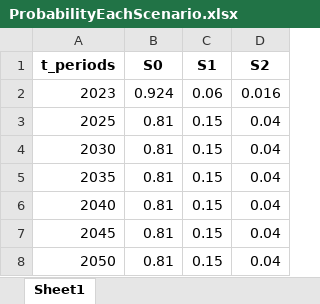
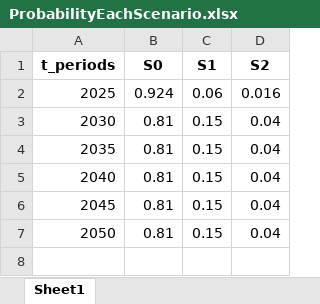
Before and after one commit to vaduraes/TemoaHurricane_V2, an Excel workbook: TemoaStochastic/WriteStochasticFiles/InputData/ProbabilityEachScenario.xlsx, sheet Sheet1, drawn as a sheet; values as stored, in another font and other column widths than the file's, no borders; the diff names each change by its address in the sheet, - before the commit and + after, or states it on an @@ line.

Commit message:
Write  Nodes stochastic model

```diff
--- a/TemoaStochastic/WriteStochasticFiles/InputData/ProbabilityEachScenario.xlsx (sheet Sheet1)
+++ b/TemoaStochastic/WriteStochasticFiles/InputData/ProbabilityEachScenario.xlsx (sheet Sheet1)
-A2 (t_periods): 2023
+A2 (t_periods): 2025
-row 3: 2025 | 0.81 | 0.15 | 0.04
```
Also changed, not shown: 15 other files.
